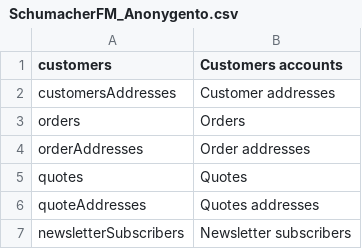
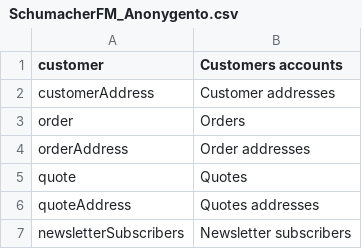
Before and after one commit to SchumacherFM/Anonygento, a CSV file: app/locale/en_US/SchumacherFM_Anonygento.csv, drawn as a sheet.

```diff
--- a/app/locale/en_US/SchumacherFM_Anonygento.csv
+++ b/app/locale/en_US/SchumacherFM_Anonygento.csv
@@ -1,7 +1,7 @@
-"customers","Customers accounts"
-"customersAddresses","Customer addresses"
-"orders","Orders"
-"orderAddresses","Order addresses"
-"quotes","Quotes"
-"quoteAddresses","Quotes addresses"
+"customer","Customers accounts"
+"customerAddress","Customer addresses"
+"order","Orders"
+"orderAddress","Order addresses"
+"quote","Quotes"
+"quoteAddress","Quotes addresses"
 "newsletterSubscribers","Newsletter subscribers"
```
Also changed, not shown: 4 other files.
